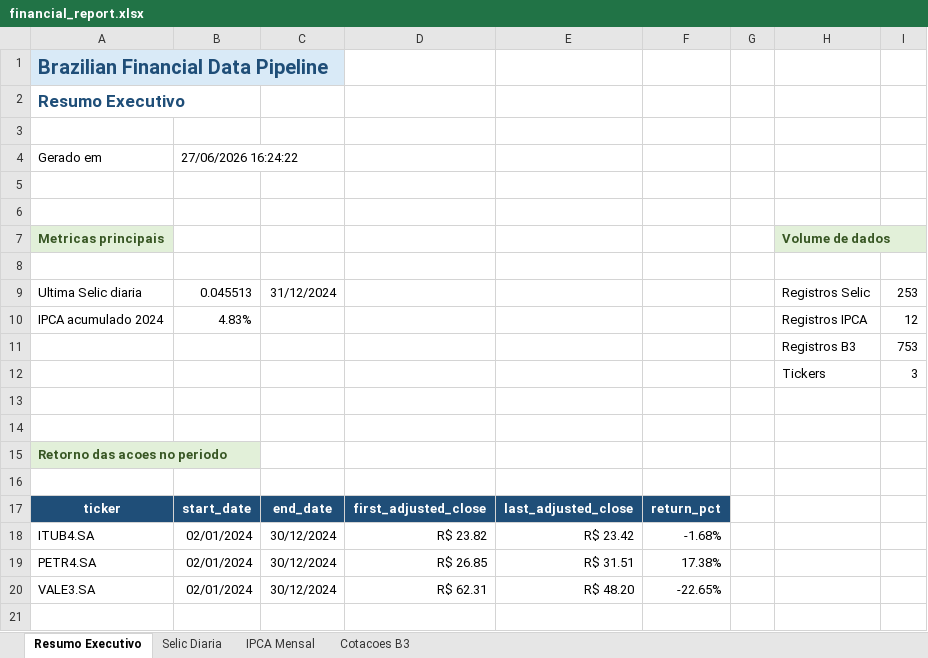
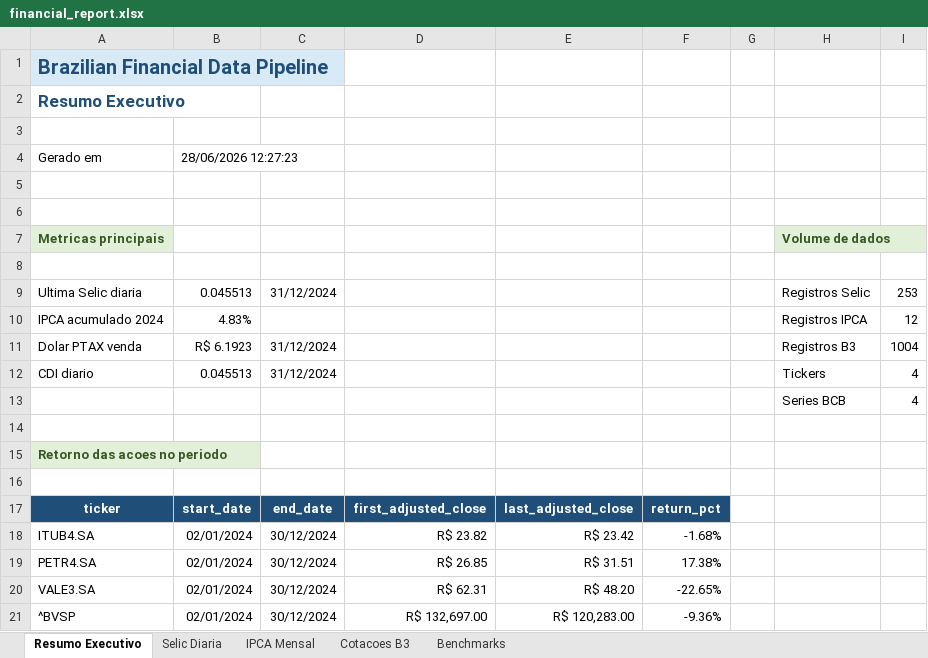
Before and after one commit to PedroPaullo/brazilian-financial-data-pipeline, an Excel workbook: reports/financial_report.xlsx, sheet Resumo Executivo, drawn as a sheet; values as stored, in another font and other column widths than the file's, no borders; table styles not drawn; removed rows and columns are numbered as before the commit, all else as after; the diff names each change by its address in the sheet, - before the commit and + after, or states it on an @@ line.

```diff
--- a/reports/financial_report.xlsx (sheet Resumo Executivo)
+++ b/reports/financial_report.xlsx (sheet Resumo Executivo)
+sheet tab: Benchmarks
-B4: 27/06/2026 16:24:22
+B4: 28/06/2026 12:27:23
-row 11:  |  |  |  |  |  |  | Registros B3 | 753
-row 12:  |  |  |  |  |  |  | Tickers | 3
-row 11: (empty)
+row 11: Dolar PTAX venda | R$ 6.1923 | 31/12/2024 |  |  |  |  | Registros B3 | 1004
+row 12: CDI diario | 0.045513 | 31/12/2024 |  |  |  |  | Tickers | 4
+row 13:  |  |  |  |  |  |  | Series BCB | 4
+row 21: ^BVSP | 02/01/2024 | 30/12/2024 | R$ 132,697.00 | R$ 120,283.00 | -9.36%
```
Also changed, not shown: sheet Cotacoes B3, charts or pictures, 22 other files.
